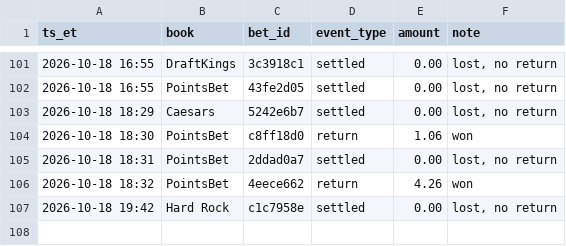
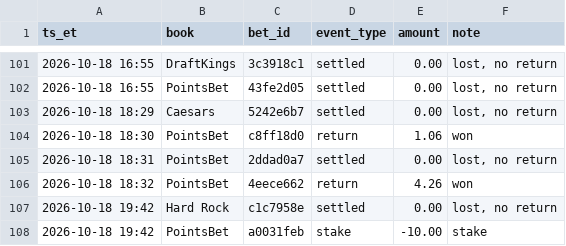
Before and after one commit to s-chuch/bet-dashboard, a CSV file: data/ledger.csv, drawn as a sheet; only a part is shown, gaps mark what is left out.

Commit message:
box: ledger log date=2026-10-18 book=PointsBet event=Cienciano v UTC Caj

```diff
--- a/data/ledger.csv
+++ b/data/ledger.csv
@@ -107 +107,2 @@ ts_et,book,bet_id,event_type,amount,note
 2026-10-18 19:42,Hard Rock,c1c7958e,settled,0.00,"lost, no return"
+2026-10-18 19:42,PointsBet,a0031feb,stake,-10.00,stake
```
Also changed, not shown: data/balances.csv, data/bets.csv.
